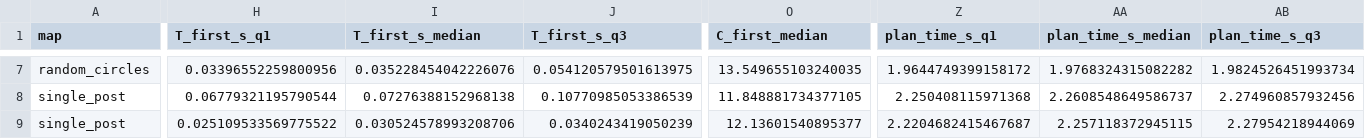
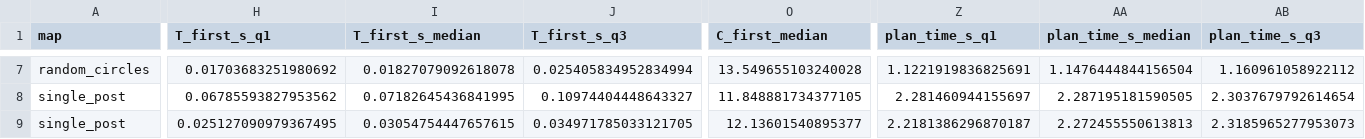
Before and after one commit to 04872/formation, a CSV file: results/region_schemes/timing_low_load.csv, drawn as a sheet; only a part is shown, gaps mark what is left out; the diff covers the shown part only; the diff names each change by its address in the sheet, - before the commit and + after, or states it on an @@ line.

```diff
--- a/results/region_schemes/timing_low_load.csv
+++ b/results/region_schemes/timing_low_load.csv
-H7 (T_first_s_q1): 0.03396552259800956
+H7 (T_first_s_q1): 0.01703683251980692
-I7 (T_first_s_median): 0.035228454042226076
+I7 (T_first_s_median): 0.01827079092618078
-J7 (T_first_s_q3): 0.054120579501613975
+J7 (T_first_s_q3): 0.025405834952834994
-O7 (C_first_median): 13.549655103240035
+O7 (C_first_median): 13.549655103240028
-Z7 (plan_time_s_q1): 1.9644749399158172
+Z7 (plan_time_s_q1): 1.1221919836825691
-AA7 (plan_time_s_median): 1.9768324315082282
+AA7 (plan_time_s_median): 1.1476444844156504
-AB7 (plan_time_s_q3): 1.9824526451993734
+AB7 (plan_time_s_q3): 1.160961058922112
-H8 (T_first_s_q1): 0.06779321195790544
+H8 (T_first_s_q1): 0.06785593827953562
-I8 (T_first_s_median): 0.07276388152968138
+I8 (T_first_s_median): 0.07182645436841995
-J8 (T_first_s_q3): 0.10770985053386539
+J8 (T_first_s_q3): 0.10974404448643327
-Z8 (plan_time_s_q1): 2.250408115971368
+Z8 (plan_time_s_q1): 2.281460944155697
-AA8 (plan_time_s_median): 2.2608548649586737
+AA8 (plan_time_s_median): 2.287195181590505
-AB8 (plan_time_s_q3): 2.274960857932456
+AB8 (plan_time_s_q3): 2.3037679792614654
-H9 (T_first_s_q1): 0.025109533569775522
+H9 (T_first_s_q1): 0.025127090979367495
-I9 (T_first_s_median): 0.030524578993208706
+I9 (T_first_s_median): 0.03054754447657615
-J9 (T_first_s_q3): 0.0340243419050239
+J9 (T_first_s_q3): 0.034971785033121705
-Z9 (plan_time_s_q1): 2.2204682415467687
+Z9 (plan_time_s_q1): 2.2181386296870187
-AA9 (plan_time_s_median): 2.257118372945115
+AA9 (plan_time_s_median): 2.272455550613813
-AB9 (plan_time_s_q3): 2.27954218944069
+AB9 (plan_time_s_q3): 2.3185965277953073
```
Also changed, not shown: 176 edited cells elsewhere in this file, results/cell_costs/runs.csv, results/cell_costs/summary.csv, 32 other files.
